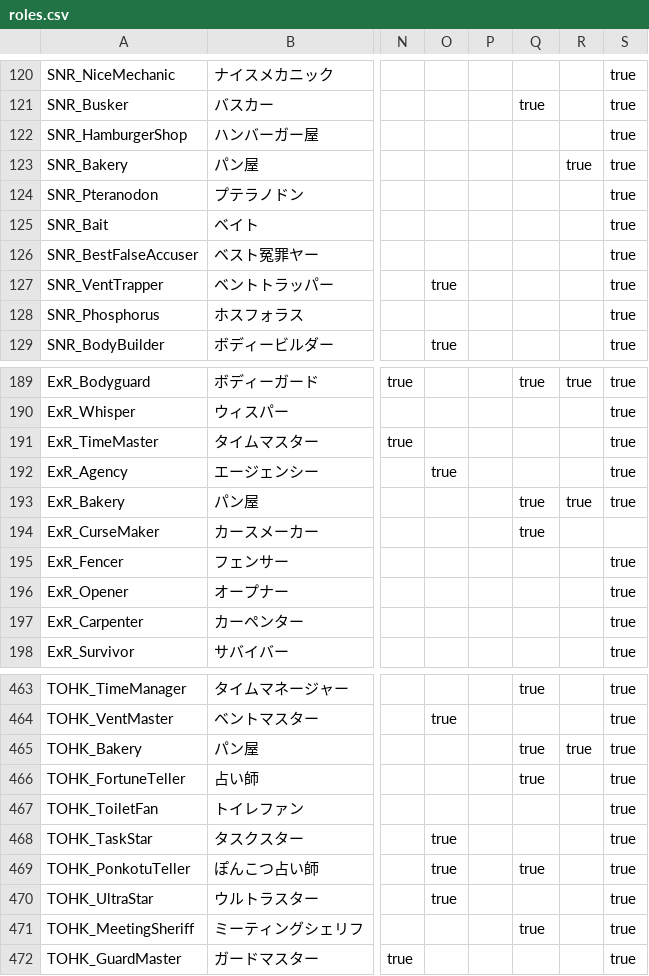
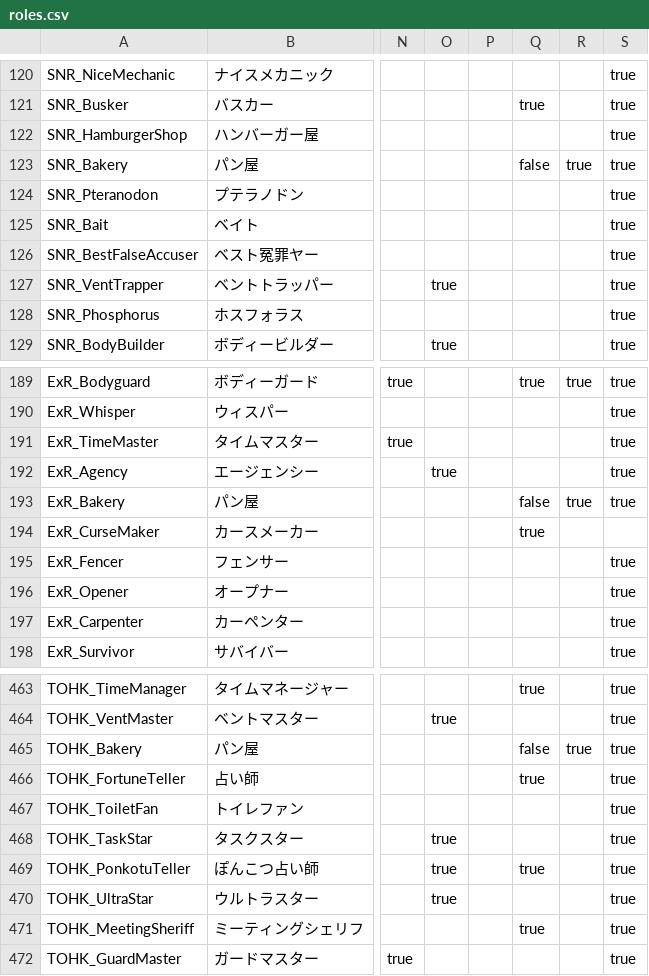
Before and after one commit to Shanpan2/VillageCore, a CSV file: role_guesser/data/roles.csv, drawn as a sheet; only a part is shown, gaps mark what is left out; the diff names each change by its address in the sheet, - before the commit and + after, or states it on an @@ line.

```diff
--- a/role_guesser/data/roles.csv
+++ b/role_guesser/data/roles.csv
-Q123: (empty)
+Q123: false
-Q193: true
+Q193: false
-Q465: true
+Q465: false
```
Also changed, not shown: 1 other file.
